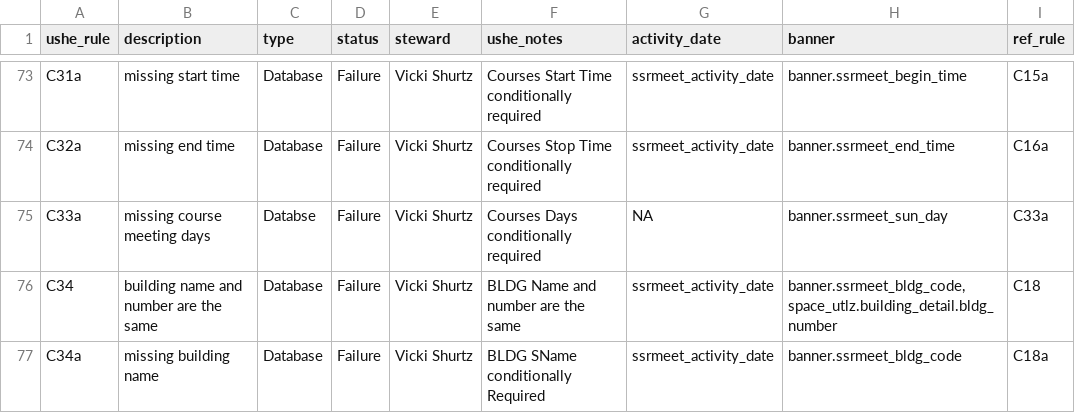
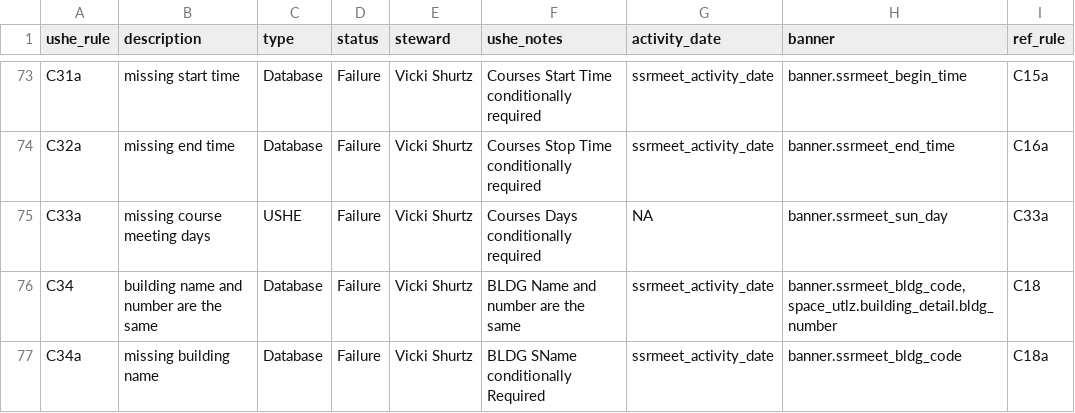
Before and after one commit to ut-effectiveness/utValidateR, a CSV file: sandbox/rule-metadata.csv, drawn as a sheet; only a part is shown, gaps mark what is left out.

Commit message:
Resolving rule C33a

```diff
--- a/sandbox/rule-metadata.csv
+++ b/sandbox/rule-metadata.csv
@@ -74,3 +74,3 @@ C31a,missing start time,Database,Failure,Vicki Shurtz,Courses Start Time conditi
 C32a,missing end time,Database,Failure,Vicki Shurtz,Courses Stop Time conditionally required,ssrmeet_activity_date,banner.ssrmeet_end_time,C16a
-C33a,missing course meeting days,Databse,Failure,Vicki Shurtz,Courses Days conditionally required,NA,banner.ssrmeet_sun_day,C33a
+C33a,missing course meeting days,USHE,Failure,Vicki Shurtz,Courses Days conditionally required,NA,banner.ssrmeet_sun_day,C33a
 C34,building name and number are the same,Database,Failure,Vicki Shurtz,BLDG Name and number are the same,ssrmeet_activity_date,"banner.ssrmeet_bldg_code, space_utlz.building_detail.bldg_number",C18
```
Also changed, not shown: 2 other files.
